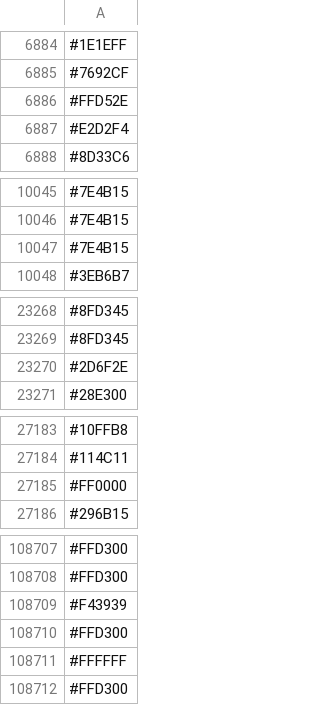
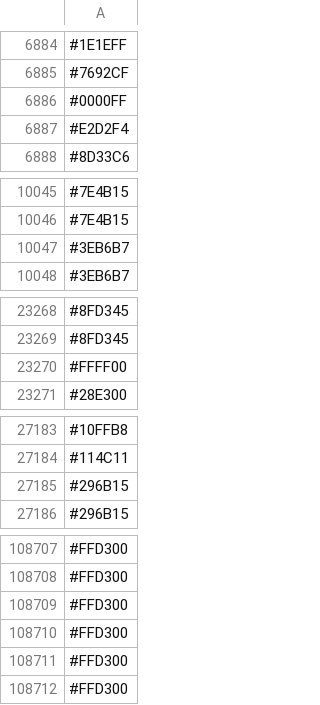
Before and after one commit to capsuleman/dirtybiology-flag-versioning, a CSV file: flag-data.csv, drawn as a sheet; only a part is shown, gaps mark what is left out; the diff covers the shown part only.

Commit message:
:camera_flash: Update flag data

```diff
--- a/flag-data.csv
+++ b/flag-data.csv
@@ -6885,3 +6885,3 @@
 #7692CF
-#FFD52E
+#0000FF
 #E2D2F4
@@ -10046,3 +10046,3 @@
 #7E4B15
-#7E4B15
+#3EB6B7
 #3EB6B7
@@ -23269,3 +23269,3 @@
 #8FD345
-#2D6F2E
+#FFFF00
 #28E300
@@ -27184,3 +27184,3 @@
 #114C11
-#FF0000
+#296B15
 #296B15
@@ -108708,5 +108708,5 @@
 #FFD300
-#F43939
+#FFD300
 #FFD300
-#FFFFFF
+#FFD300
 #FFD300
```
Also changed, not shown: 38 added rows, 38 removed rows, 11 moved rows and 13 edited cells elsewhere in this file.
